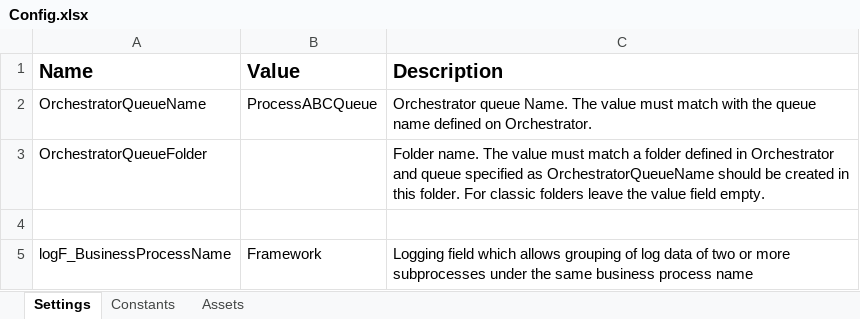
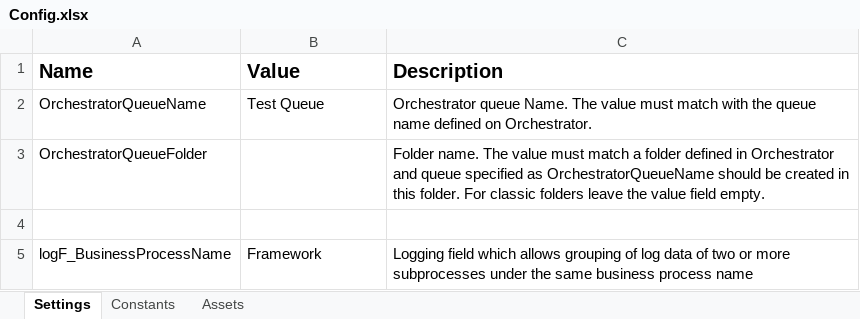
Before and after one commit to Path-Findr/RE-Framework, an Excel workbook: Data/Config.xlsx, sheet Settings, drawn as a sheet; values as stored, in another font and other column widths than the file's, no borders; the diff names each change by its address in the sheet, - before the commit and + after, or states it on an @@ line.

```diff
--- a/Data/Config.xlsx (sheet Settings)
+++ b/Data/Config.xlsx (sheet Settings)
-B2 (Value): ProcessABCQueue
+B2 (Value): Test Queue
```
Also changed, not shown: sheet Constants, 45 other files.
